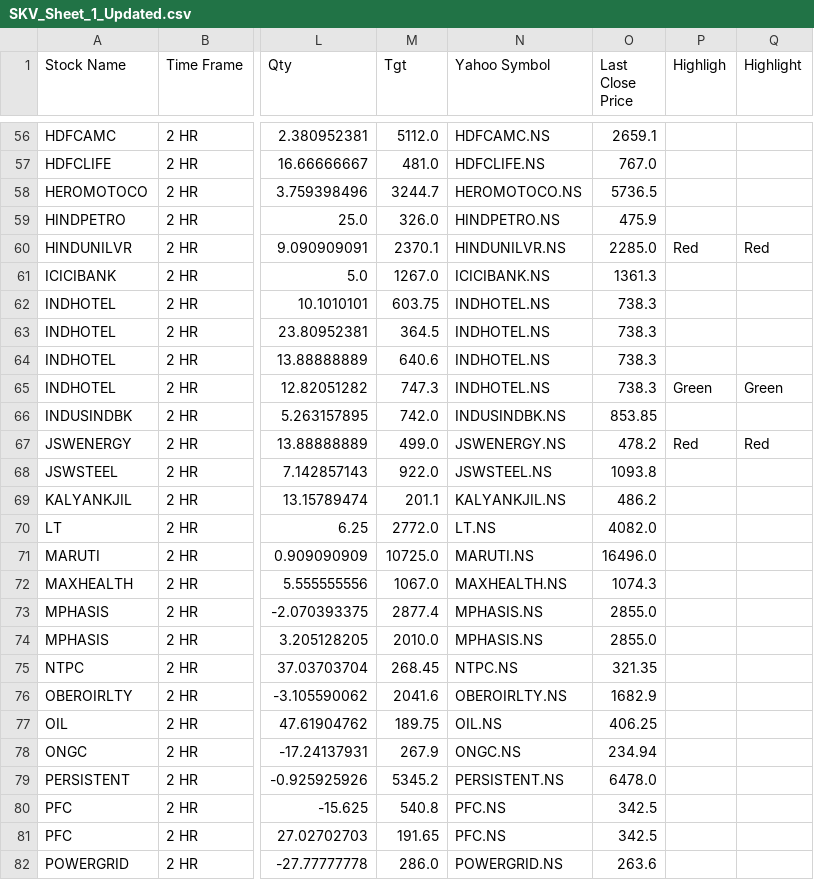
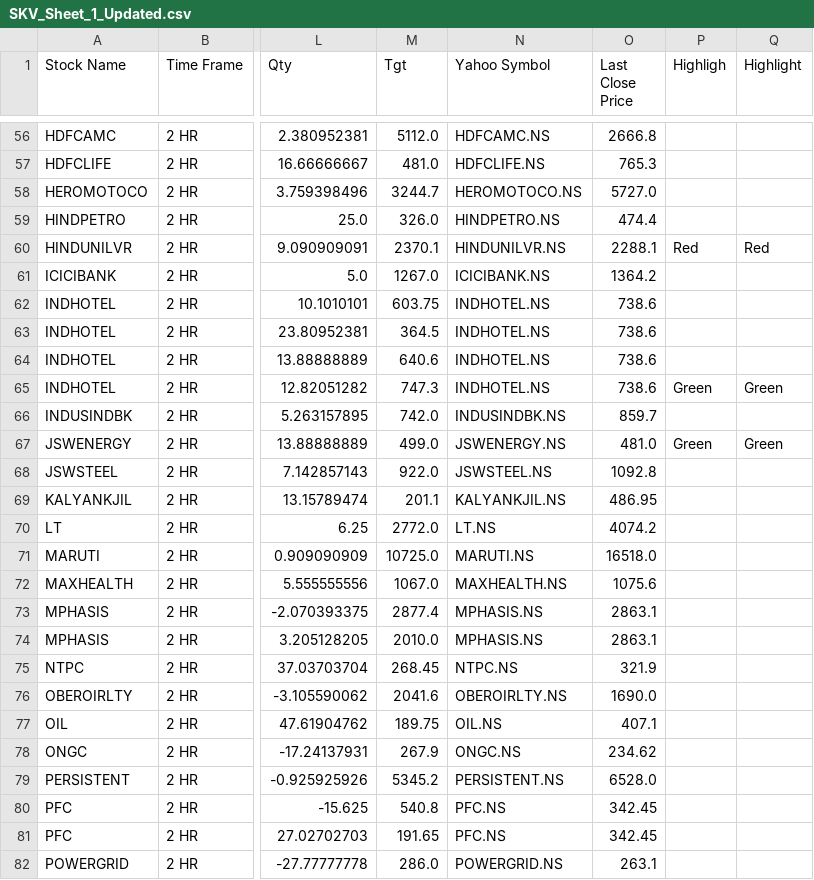
Before and after one commit to prakashmmali2/skv-stock-updater, a CSV file: SKV_Sheet_1_Updated.csv, drawn as a sheet; only a part is shown, gaps mark what is left out; the diff covers the shown part only; the diff names each change by its address in the sheet, - before the commit and + after, or states it on an @@ line.

```diff
--- a/SKV_Sheet_1_Updated.csv
+++ b/SKV_Sheet_1_Updated.csv
-O56 (Last Close Price): 2659.1
+O56 (Last Close Price): 2666.8
-O57 (Last Close Price): 767.0
+O57 (Last Close Price): 765.3
-O58 (Last Close Price): 5736.5
+O58 (Last Close Price): 5727.0
-O59 (Last Close Price): 475.9
+O59 (Last Close Price): 474.4
-O60 (Last Close Price): 2285.0
+O60 (Last Close Price): 2288.1
-O61 (Last Close Price): 1361.3
+O61 (Last Close Price): 1364.2
-O62:O65 (Last Close Price): 738.3
+O62:O65 (Last Close Price): 738.6
-O66 (Last Close Price): 853.85
+O66 (Last Close Price): 859.7
-O67 (Last Close Price): 478.2
+O67 (Last Close Price): 481.0
-P67 (Highligh): Red
+P67 (Highligh): Green
-Q67 (Highlight): Red
+Q67 (Highlight): Green
-O68 (Last Close Price): 1093.8
+O68 (Last Close Price): 1092.8
-O69 (Last Close Price): 486.2
+O69 (Last Close Price): 486.95
-O70 (Last Close Price): 4082.0
+O70 (Last Close Price): 4074.2
-O71 (Last Close Price): 16496.0
+O71 (Last Close Price): 16518.0
-O72 (Last Close Price): 1074.3
+O72 (Last Close Price): 1075.6
-O73:O74 (Last Close Price): 2855.0
+O73:O74 (Last Close Price): 2863.1
-O75 (Last Close Price): 321.35
+O75 (Last Close Price): 321.9
-O76 (Last Close Price): 1682.9
+O76 (Last Close Price): 1690.0
-O77 (Last Close Price): 406.25
+O77 (Last Close Price): 407.1
-O78 (Last Close Price): 234.94
+O78 (Last Close Price): 234.62
-O79 (Last Close Price): 6478.0
+O79 (Last Close Price): 6528.0
-O80:O81 (Last Close Price): 342.5
+O80:O81 (Last Close Price): 342.45
-O82 (Last Close Price): 263.6
+O82 (Last Close Price): 263.1
```
Also changed, not shown: 125 edited cells elsewhere in this file.
